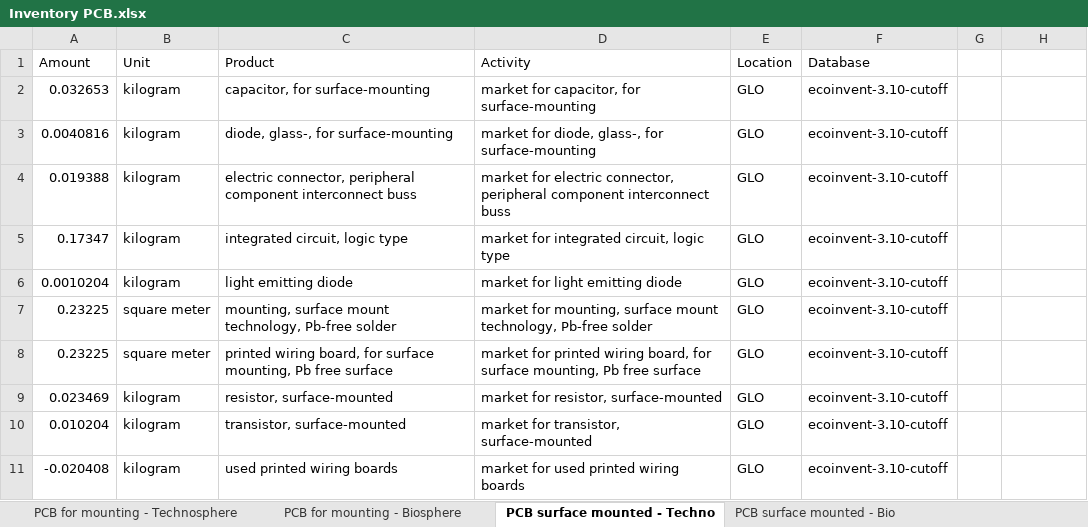
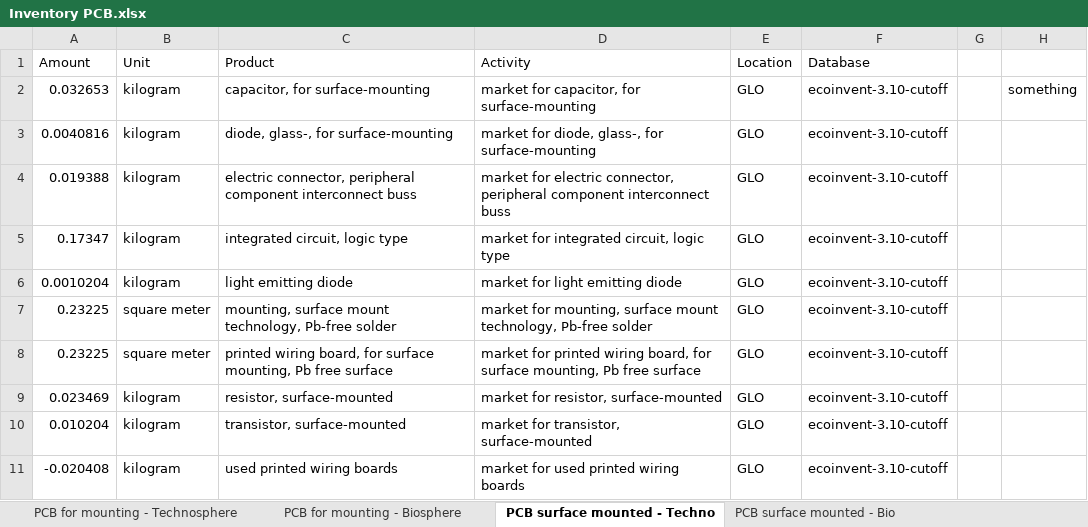
Before and after one commit to YannisRo/PCBs, an Excel workbook: Inventory PCB.xlsx, sheet PCB surface mounted - Techno, drawn as a sheet; values as stored, in another font and other column widths than the file's, no borders; the diff names each change by its address in the sheet, - before the commit and + after, or states it on an @@ line.

Commit message:
new entry

```diff
--- a/Inventory PCB.xlsx (sheet PCB surface mounted - Techno)
+++ b/Inventory PCB.xlsx (sheet PCB surface mounted - Techno)
-H2: (empty)
+H2: something
```
